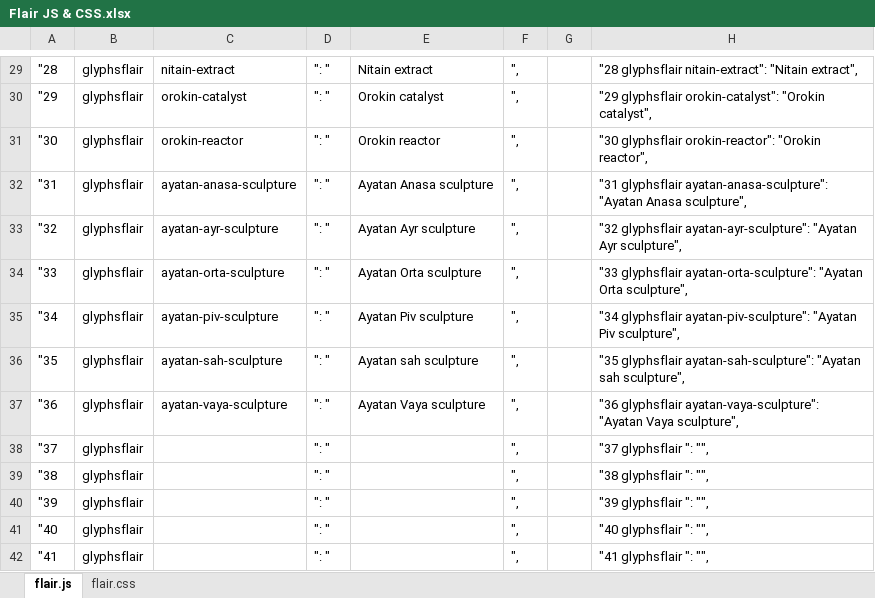
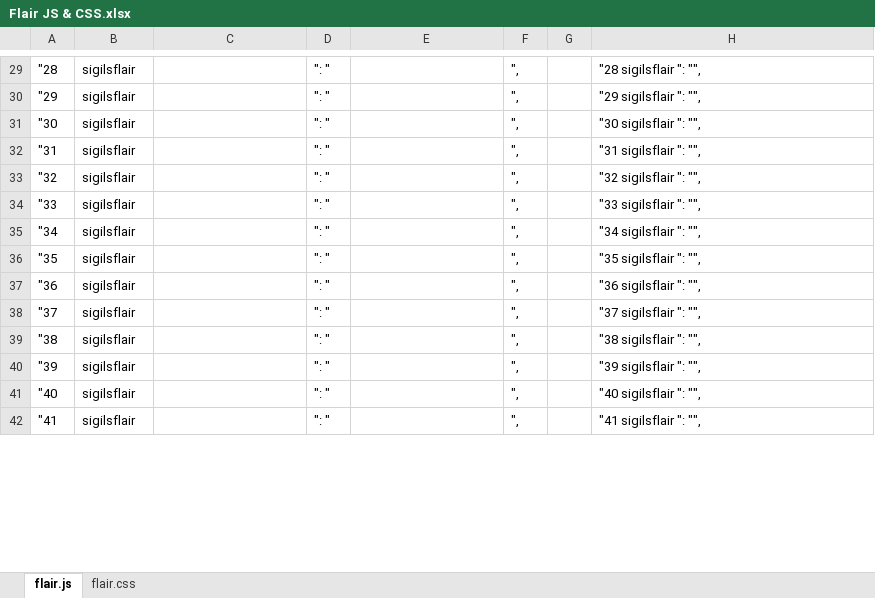
Before and after one commit to rwarframe/rwarframetest.github.io, an Excel workbook: Flair JS & CSS.xlsx, sheet flair.js, drawn as a sheet; only a part is shown, gaps mark what is left out; values as stored, in another font and other column widths than the file's, no borders; the diff covers the shown part only; the diff names each change by its address in the sheet, - before the commit and + after, or states it on an @@ line.

Commit message:
Added colored syndicate sigils

```diff
--- a/Flair JS & CSS.xlsx (sheet flair.js)
+++ b/Flair JS & CSS.xlsx (sheet flair.js)
-B29:B42: glyphsflair
+B29:B42: sigilsflair
-C29: nitain-extract
+C29: (empty)
-E29: Nitain extract
+E29: (empty)
-H29: "28 glyphsflair nitain-extract": "Nitain extract",
+H29: "28 sigilsflair ": "",
-C30: orokin-catalyst
+C30: (empty)
-E30: Orokin catalyst
+E30: (empty)
-H30: "29 glyphsflair orokin-catalyst": "Orokin catalyst",
+H30: "29 sigilsflair ": "",
-C31: orokin-reactor
+C31: (empty)
-E31: Orokin reactor
+E31: (empty)
-H31: "30 glyphsflair orokin-reactor": "Orokin reactor",
+H31: "30 sigilsflair ": "",
-C32: ayatan-anasa-sculpture
+C32: (empty)
-E32: Ayatan Anasa sculpture
+E32: (empty)
-H32: "31 glyphsflair ayatan-anasa-sculpture": "Ayatan Anasa sculpture",
+H32: "31 sigilsflair ": "",
-C33: ayatan-ayr-sculpture
+C33: (empty)
-E33: Ayatan Ayr sculpture
+E33: (empty)
-H33: "32 glyphsflair ayatan-ayr-sculpture": "Ayatan Ayr sculpture",
+H33: "32 sigilsflair ": "",
-C34: ayatan-orta-sculpture
+C34: (empty)
-E34: Ayatan Orta sculpture
+E34: (empty)
-H34: "33 glyphsflair ayatan-orta-sculpture": "Ayatan Orta sculpture",
+H34: "33 sigilsflair ": "",
-C35: ayatan-piv-sculpture
+C35: (empty)
-E35: Ayatan Piv sculpture
+E35: (empty)
-H35: "34 glyphsflair ayatan-piv-sculpture": "Ayatan Piv sculpture",
+H35: "34 sigilsflair ": "",
-C36: ayatan-sah-sculpture
+C36: (empty)
-E36: Ayatan sah sculpture
+E36: (empty)
-H36: "35 glyphsflair ayatan-sah-sculpture": "Ayatan sah sculpture",
+H36: "35 sigilsflair ": "",
-C37: ayatan-vaya-sculpture
+C37: (empty)
-E37: Ayatan Vaya sculpture
+E37: (empty)
-H37: "36 glyphsflair ayatan-vaya-sculpture": "Ayatan Vaya sculpture",
+H37: "36 sigilsflair ": "",
-H38: "37 glyphsflair ": "",
+H38: "37 sigilsflair ": "",
-H39: "38 glyphsflair ": "",
+H39: "38 sigilsflair ": "",
-H40: "39 glyphsflair ": "",
+H40: "39 sigilsflair ": "",
-H41: "40 glyphsflair ": "",
+H41: "40 sigilsflair ": "",
-H42: "41 glyphsflair ": "",
+H42: "41 sigilsflair ": "",
```
Also changed, not shown: 50 added rows and 308 edited cells elsewhere in this sheet, sheet flair.css, formulas that keep their value, 3 other files.
